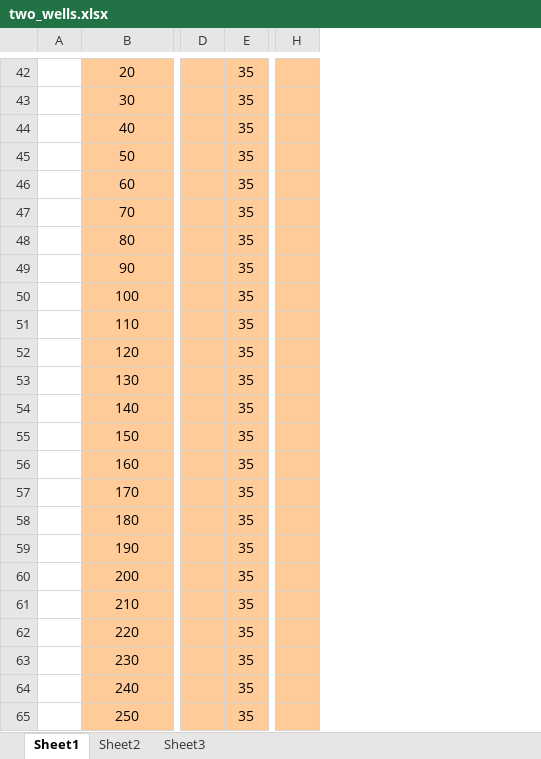
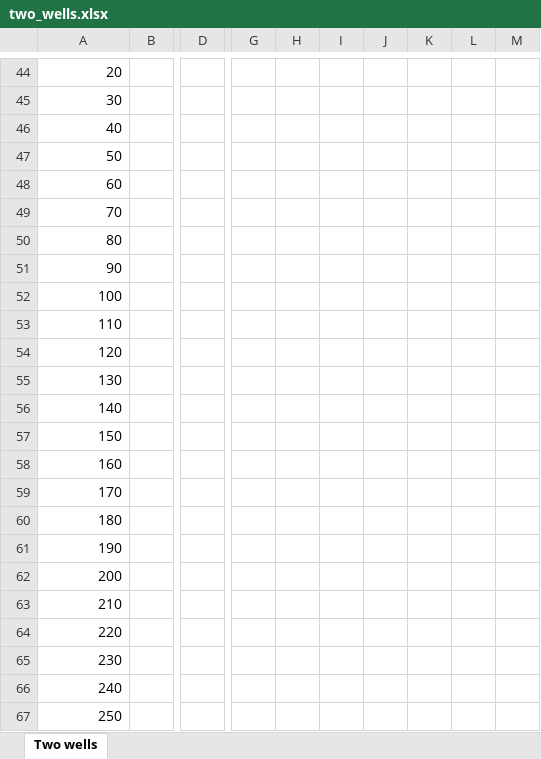
Before and after one commit to njones61/ce544, an Excel workbook: docs/unit1/06_wells/files/two_wells.xlsx, sheet Two wells, drawn as a sheet; only a part is shown, gaps mark what is left out; values as stored, in another font and other column widths than the file's, no borders; charts and pictures not drawn; removed rows and columns are numbered as before the commit, all else as after; the diff covers the shown part only; the diff names each change by its address in the sheet, - before the commit and + after, or states it on an @@ line.

```diff
--- a/docs/unit1/06_wells/files/two_wells.xlsx (sheet Two wells)
+++ b/docs/unit1/06_wells/files/two_wells.xlsx (sheet Two wells)
-sheet tab: Sheet1
+sheet tab: Two wells
-sheet tab: Sheet2
-sheet tab: Sheet3
-column A, empty
+column B, empty
-column D, empty
-column E, rows 42-65: all 35
+column D, empty
-column H, empty
+column G, empty
+column H, empty
+column I, empty
+column J, empty
+column K, empty
+column L, empty
+column M, empty
@@ A44:A67 fill: #FFCC99 → none, alignment: center → right @@
```
Also changed, not shown: 13 added rows, 11 removed rows, 1 edited cell and cell formats elsewhere in this sheet, formulas that keep their value, charts or pictures, docs/unit1/06_wells/files/pumping_test.xlsx, 5 other files.
